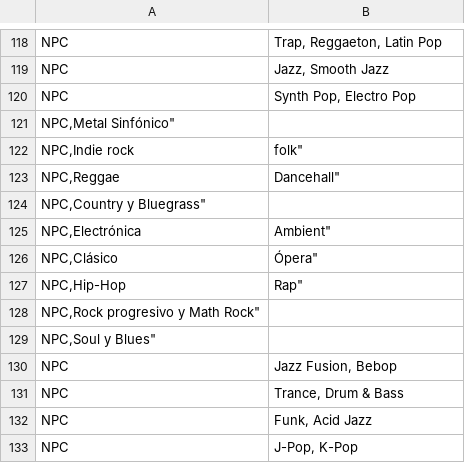
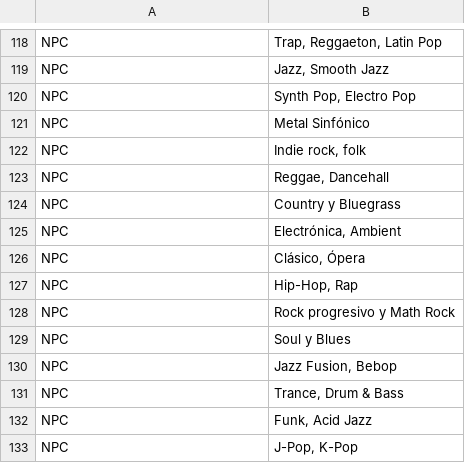
Before and after one commit to satelerd/vectorspace-matchmaking, a CSV file: data.csv, drawn as a sheet; only a part is shown, gaps mark what is left out; removed rows and columns are numbered as before the commit, all else as after; the diff names each change by its address in the sheet, - before the commit and + after, or states it on an @@ line.

Commit message:
Fix data formating

```diff
--- a/data.csv
+++ b/data.csv
-row 121: NPC,Metal Sinfónico"
-row 122: NPC,Indie rock | folk"
-row 123: NPC,Reggae | Dancehall"
-row 124: NPC,Country y Bluegrass"
-row 125: NPC,Electrónica | Ambient"
-row 126: NPC,Clásico | Ópera"
-row 127: NPC,Hip-Hop | Rap"
-row 128: NPC,Rock progresivo y Math Rock"
-row 129: NPC,Soul y Blues"
+row 121: NPC | Metal Sinfónico
+row 122: NPC | Indie rock, folk
+row 123: NPC | Reggae, Dancehall
+row 124: NPC | Country y Bluegrass
+row 125: NPC | Electrónica, Ambient
+row 126: NPC | Clásico, Ópera
+row 127: NPC | Hip-Hop, Rap
+row 128: NPC | Rock progresivo y Math Rock
+row 129: NPC | Soul y Blues
```
Also changed, not shown: 2 other files.
